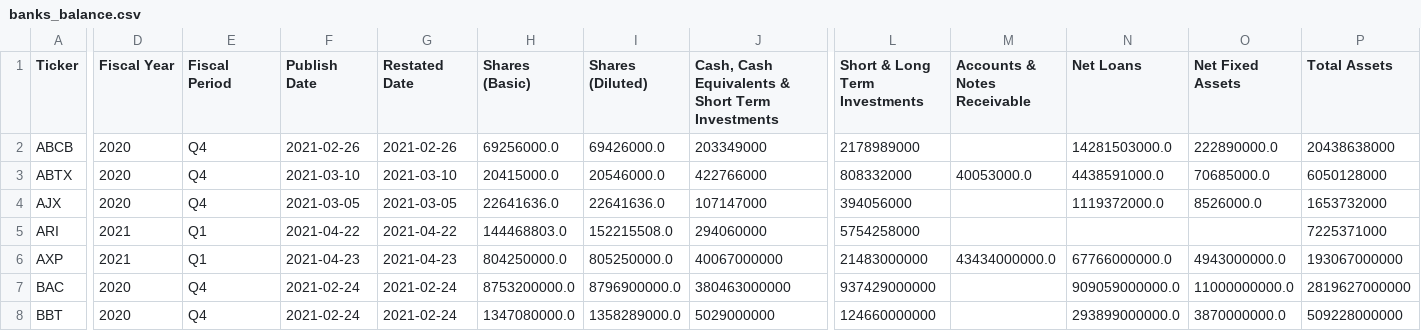
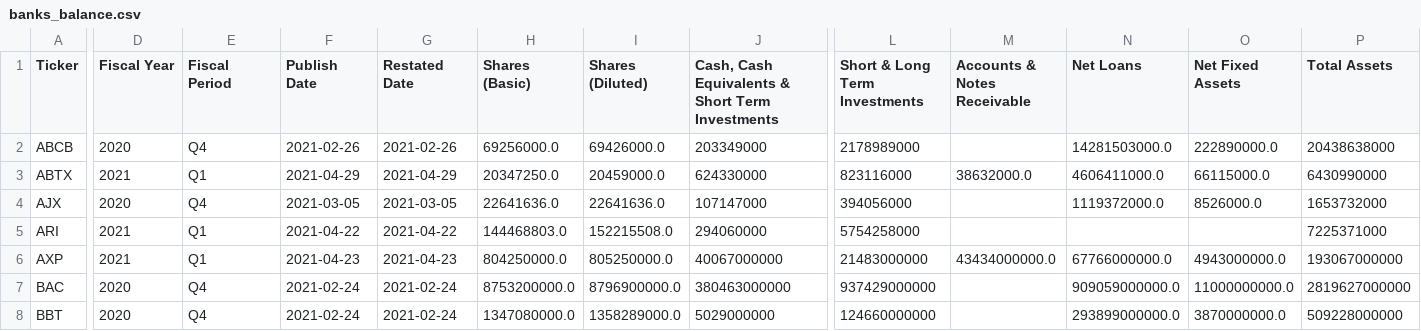
Before and after one commit to gardnmi/fundamental-stock-prediction, a CSV file: data/banks_balance.csv, drawn as a sheet; only a part is shown, gaps mark what is left out; the diff covers the shown part only; the diff names each change by its address in the sheet, - before the commit and + after, or states it on an @@ line.

```diff
--- a/data/banks_balance.csv
+++ b/data/banks_balance.csv
-D3 (Fiscal Year): 2020
+D3 (Fiscal Year): 2021
-E3 (Fiscal Period): Q4
+E3 (Fiscal Period): Q1
-F3 (Publish Date): 2021-03-10
+F3 (Publish Date): 2021-04-29
-G3 (Restated Date): 2021-03-10
+G3 (Restated Date): 2021-04-29
-H3 (Shares (Basic)): 20415000.0
+H3 (Shares (Basic)): 20347250.0
-I3 (Shares (Diluted)): 20546000.0
+I3 (Shares (Diluted)): 20459000.0
-J3: 422766000
+J3: 624330000
-L3 (Short & Long Term Investments): 808332000
+L3 (Short & Long Term Investments): 823116000
-M3 (Accounts & Notes Receivable): 40053000.0
+M3 (Accounts & Notes Receivable): 38632000.0
-N3 (Net Loans): 4438591000.0
+N3 (Net Loans): 4606411000.0
-O3 (Net Fixed Assets): 70685000.0
+O3 (Net Fixed Assets): 66115000.0
-P3 (Total Assets): 6050128000
+P3 (Total Assets): 6430990000
```
Also changed, not shown: 1 added row and 62 edited cells elsewhere in this file, data/banks_features.csv, data/banks_predictions.csv, 25 other files.
